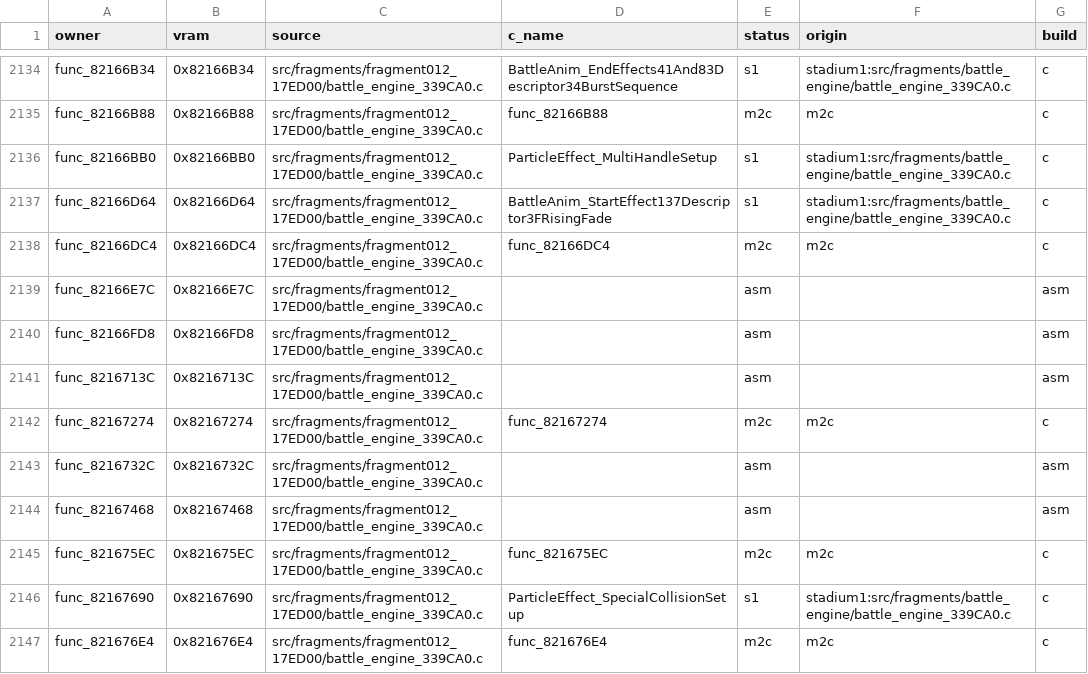
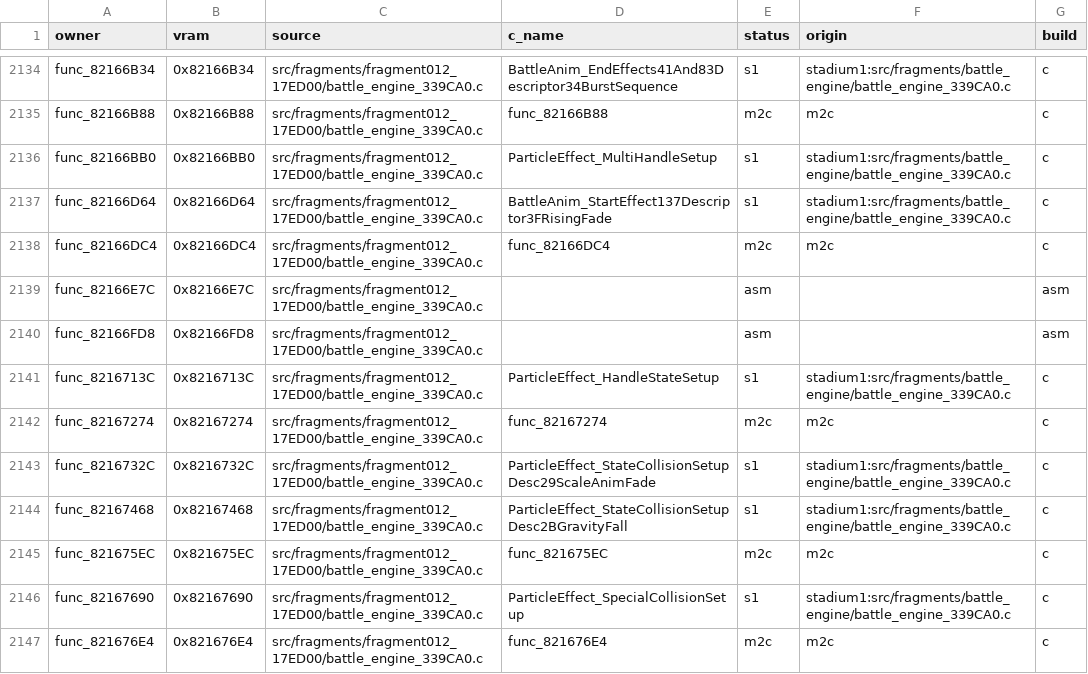
Before and after one commit to clearmoon247/pokestadium0, a CSV file: docs/function-matches.csv, drawn as a sheet; only a part is shown, gaps mark what is left out; the diff covers the shown part only.

```diff
--- a/docs/function-matches.csv
+++ b/docs/function-matches.csv
@@ -2140,6 +2140,6 @@ func_82166E7C,0x82166E7C,src/fragments/fragment012_17ED00/battle_engine_339CA0.c
 func_82166FD8,0x82166FD8,src/fragments/fragment012_17ED00/battle_engine_339CA0.c,,asm,,asm
-func_8216713C,0x8216713C,src/fragments/fragment012_17ED00/battle_engine_339CA0.c,,asm,,asm
+func_8216713C,0x8216713C,src/fragments/fragment012_17ED00/battle_engine_339CA0.c,ParticleEffect_HandleStateSetup,s1,stadium1:src/fragments/battle_engine/battle_engine_339CA0.c,c
 func_82167274,0x82167274,src/fragments/fragment012_17ED00/battle_engine_339CA0.c,func_82167274,m2c,m2c,c
-func_8216732C,0x8216732C,src/fragments/fragment012_17ED00/battle_engine_339CA0.c,,asm,,asm
-func_82167468,0x82167468,src/fragments/fragment012_17ED00/battle_engine_339CA0.c,,asm,,asm
+func_8216732C,0x8216732C,src/fragments/fragment012_17ED00/battle_engine_339CA0.c,ParticleEffect_StateCollisionSetupDesc29ScaleAnimFade,s1,stadium1:src/fragments/battle_engine/battle_engine_339CA0.c,c
+func_82167468,0x82167468,src/fragments/fragment012_17ED00/battle_engine_339CA0.c,ParticleEffect_StateCollisionSetupDesc2BGravityFall,s1,stadium1:src/fragments/battle_engine/battle_engine_339CA0.c,c
 func_821675EC,0x821675EC,src/fragments/fragment012_17ED00/battle_engine_339CA0.c,func_821675EC,m2c,m2c,c
```
Also changed, not shown: 103 edited cells elsewhere in this file, 17 other files.
